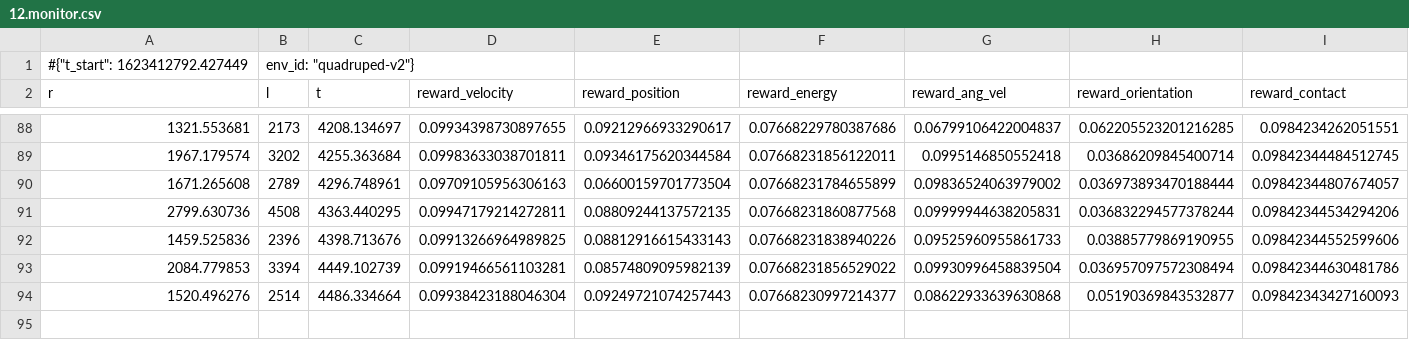
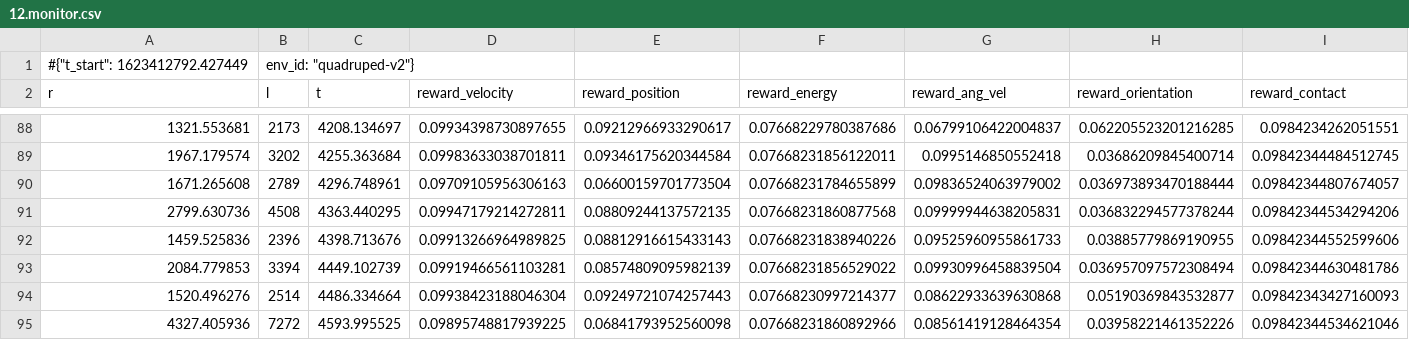
Before and after one commit to shandilya1998/OmnidirectionalController, a CSV file: assets/out/models/exp2/12.monitor.csv, drawn as a sheet; only a part is shown, gaps mark what is left out; rows hold the shown columns only; the diff names each change by its address in the sheet, - before the commit and + after, or states it on an @@ line.

```diff
--- a/assets/out/models/exp2/12.monitor.csv
+++ b/assets/out/models/exp2/12.monitor.csv
+row 95: 4327.405936 | 7272 | 4593.995525 | 0.09895748817939225 | 0.06841793952560098 | 0.07668231860892966 | 0.08561419128464354 | 0.03958221461352226 | 0.09842344534621046
```
Also changed, not shown: assets/out/models/exp2/0.monitor.csv, assets/out/models/exp2/10.monitor.csv, 39 other files.
